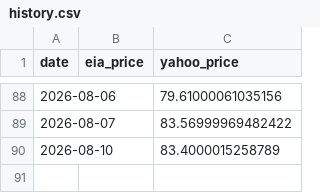
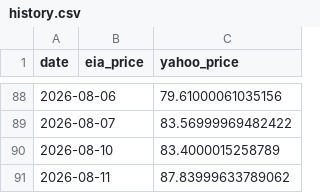
Before and after one commit to lucubratemagazine/oil-price-tracker, a CSV file: history.csv, drawn as a sheet; only a part is shown, gaps mark what is left out; the diff names each change by its address in the sheet, - before the commit and + after, or states it on an @@ line.

```diff
--- a/history.csv
+++ b/history.csv
+row 91: 2026-08-11 |  | 87.83999633789062
```
Also changed, not shown: 3 other files.
